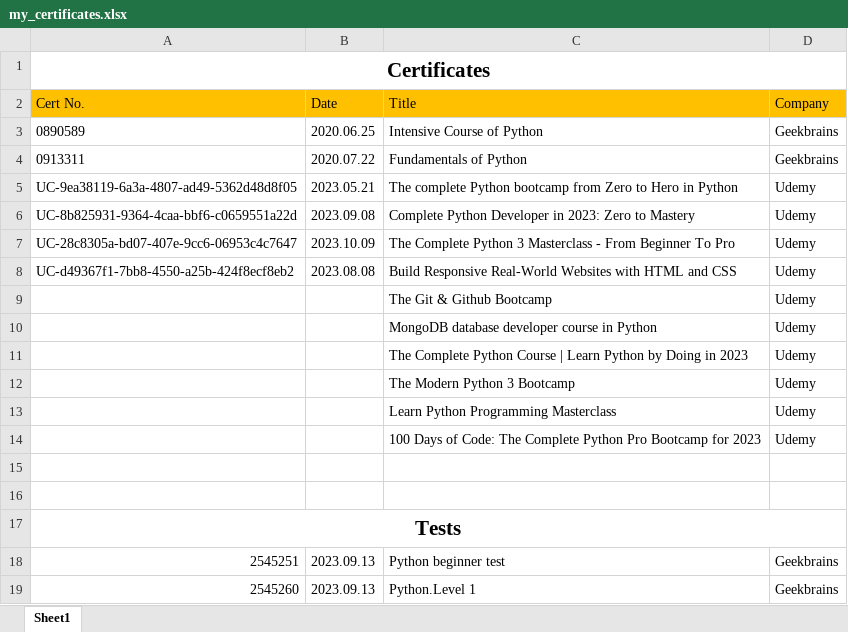
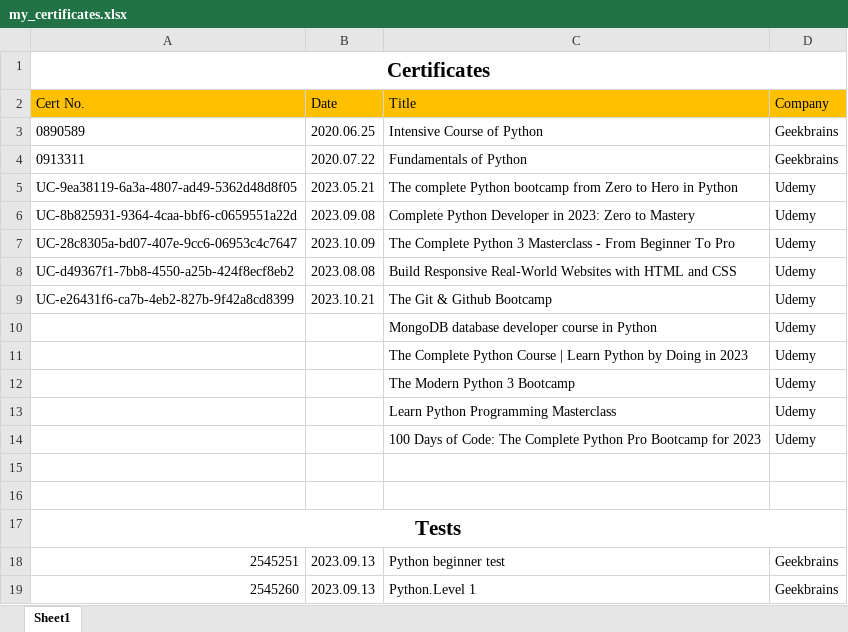
Before and after one commit to AlexCuchriajev/My-certificates, an Excel workbook: my_certificates.xlsx, sheet Sheet1, drawn as a sheet; values as stored, in another font and other column widths than the file's, no borders; the diff names each change by its address in the sheet, - before the commit and + after, or states it on an @@ line.

Commit message:
add new certificate of completion of Git and Github bootcamp

```diff
--- a/my_certificates.xlsx (sheet Sheet1)
+++ b/my_certificates.xlsx (sheet Sheet1)
-A9 (Cert No.): (empty)
+A9 (Cert No.): UC-e26431f6-ca7b-4eb2-827b-9f42a8cd8399
-B9 (Date): (empty)
+B9 (Date): 2023.10.21
```
